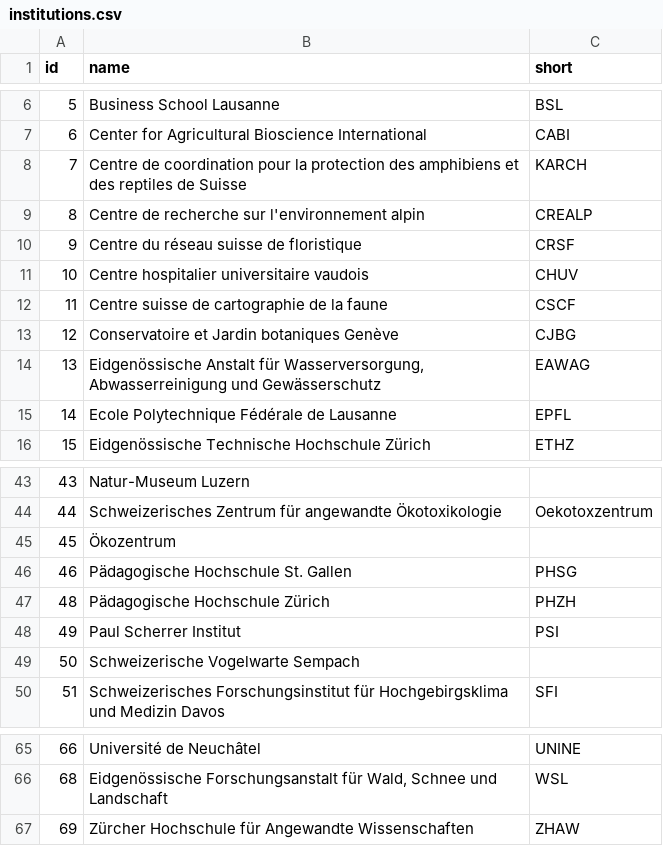
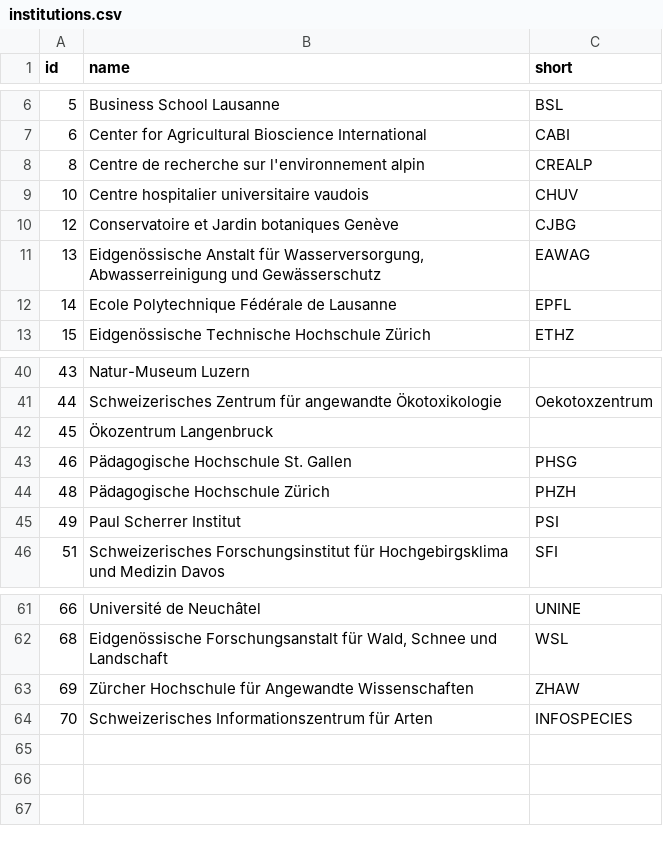
Before and after one commit to hcimtl/group, a CSV file: src/data/institutions.csv, drawn as a sheet; only a part is shown, gaps mark what is left out.

```diff
--- a/src/data/institutions.csv
+++ b/src/data/institutions.csv
@@ -7,7 +7,4 @@
 6,"Center for Agricultural Bioscience International","CABI"
-7,"Centre de coordination pour la protection des amphibiens et des reptiles de Suisse","KARCH"
 8,"Centre de recherche sur l'environnement alpin","CREALP"
-9,"Centre du réseau suisse de floristique","CRSF"
 10,"Centre hospitalier universitaire vaudois","CHUV"
-11,"Centre suisse de cartographie de la faune","CSCF"
 12,"Conservatoire et Jardin botaniques Genève","CJBG"
@@ -44,3 +41,3 @@
 44,"Schweizerisches Zentrum für angewandte Ökotoxikologie","Oekotoxzentrum"
-45,"Ökozentrum",
+45,"Ökozentrum Langenbruck",
 46,"Pädagogische Hochschule St. Gallen","PHSG"
@@ -48,3 +45,2 @@
 49,"Paul Scherrer Institut","PSI"
-50,"Schweizerische Vogelwarte Sempach",
 51,"Schweizerisches Forschungsinstitut für Hochgebirgsklima und Medizin Davos","SFI"
@@ -67 +63,2 @@
 69,"Zürcher Hochschule für Angewandte Wissenschaften","ZHAW"
+70,"Schweizerisches Informationszentrum für Arten","INFOSPECIES"
```
Also changed, not shown: src/data/groups.csv, src/data/persons.csv, 2 other files.
